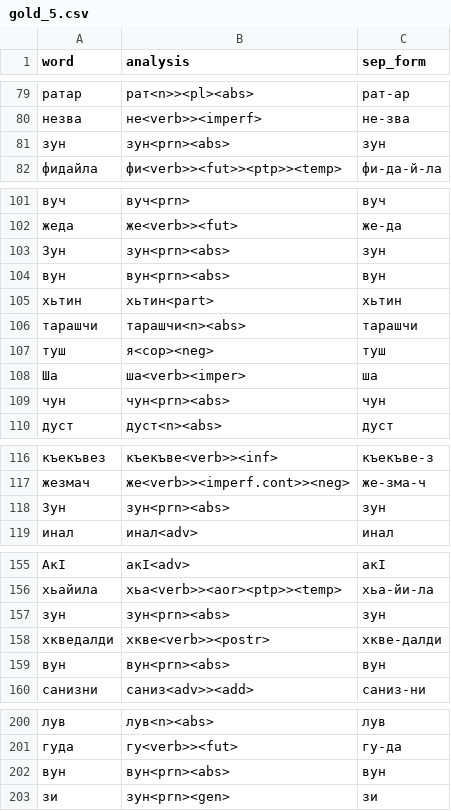
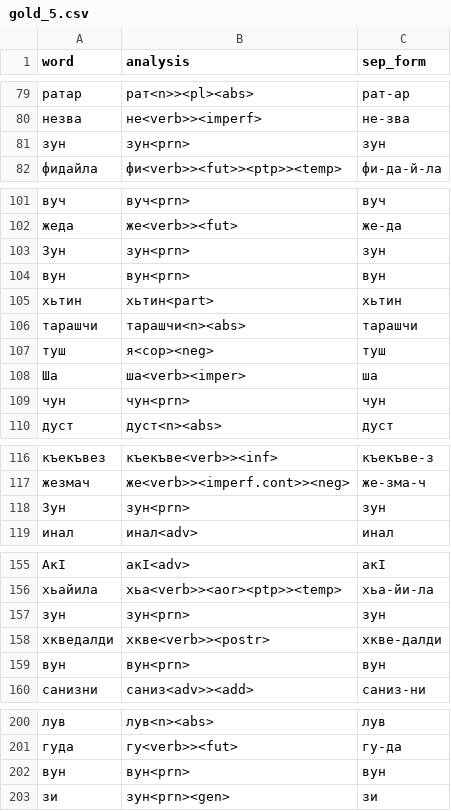
Before and after one commit to hemulitch/morphological-parser-for-Lezgian, a CSV file: accuracy/corpus_gold/gold_5.csv, drawn as a sheet; only a part is shown, gaps mark what is left out.

Commit message:
Update gold_5.csv

```diff
--- a/accuracy/corpus_gold/gold_5.csv
+++ b/accuracy/corpus_gold/gold_5.csv
@@ -80,3 +80,3 @@ word,analysis,sep_form
 незва,не<verb>><imperf>,не-зва
-зун,зун<prn><abs>,зун
+зун,зун<prn>,зун
 фидайла,фи<verb>><fut>><ptp>><temp>,фи-да-й-ла
@@ -102,4 +102,4 @@ word,analysis,sep_form
 жеда,же<verb>><fut>,же-да
-Зун,зун<prn><abs>,зун
-вун,вун<prn><abs>,вун
+Зун,зун<prn>,зун
+вун,вун<prn>,вун
 хьтин,хьтин<part>,хьтин
@@ -108,3 +108,3 @@ word,analysis,sep_form
 Ша,ша<verb><imper>,ша
-чун,чун<prn><abs>,чун
+чун,чун<prn>,чун
 дуст,дуст<n><abs>,дуст
@@ -117,3 +117,3 @@ word,analysis,sep_form
 жезмач,же<verb>><imperf.cont>><neg>,же-зма-ч
-Зун,зун<prn><abs>,зун
+Зун,зун<prn>,зун
 инал,инал<adv>,инал
@@ -156,5 +156,5 @@ word,analysis,sep_form
 хьайила,хьа<verb>><aor><ptp>><temp>,хьа-йи-ла
-зун,зун<prn><abs>,зун
+зун,зун<prn>,зун
 хкведалди,хкве<verb>><postr>,хкве-далди
-вун,вун<prn><abs>,вун
+вун,вун<prn>,вун
 санизни,саниз<adv>><add>,саниз-ни
@@ -201,3 +201,3 @@ word,analysis,sep_form
 гуда,гу<verb>><fut>,гу-да
-вун,вун<prn><abs>,вун
+вун,вун<prn>,вун
 зи,зун<prn><gen>,зи
```
